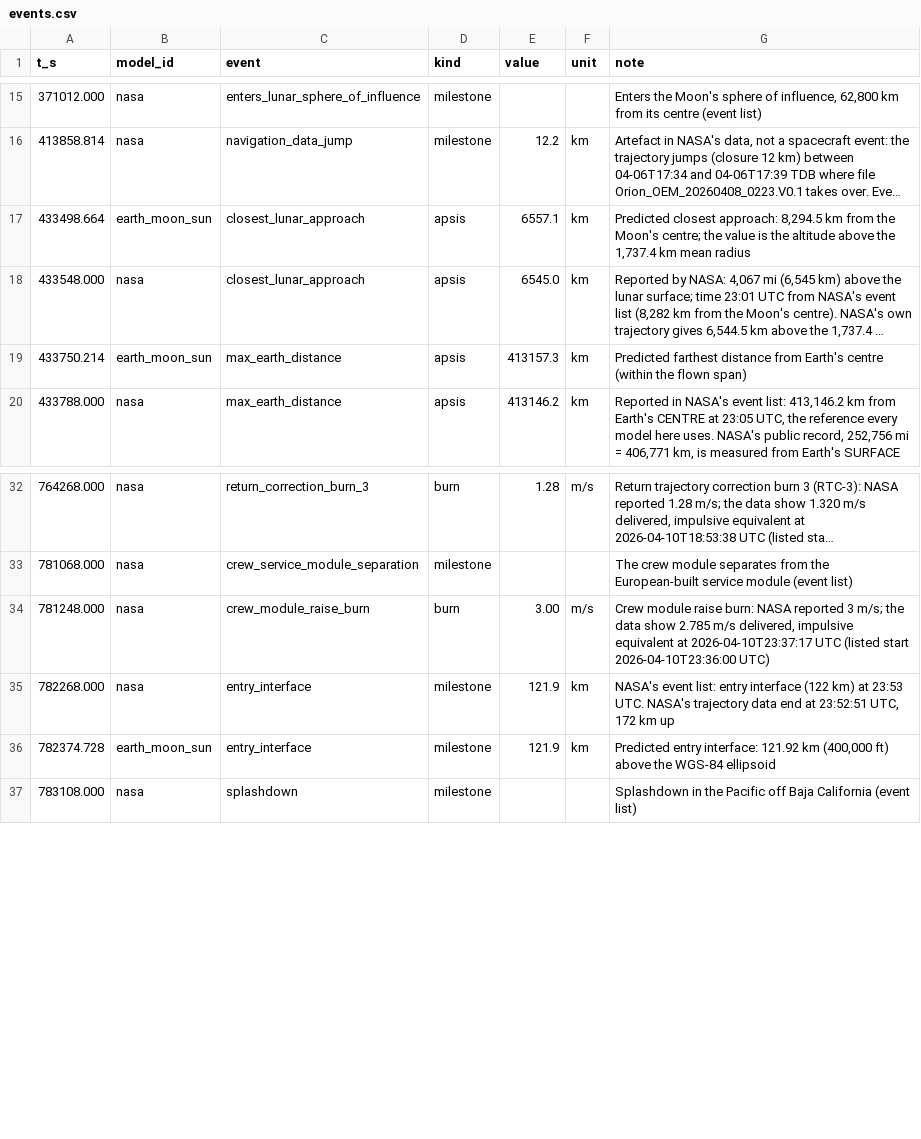
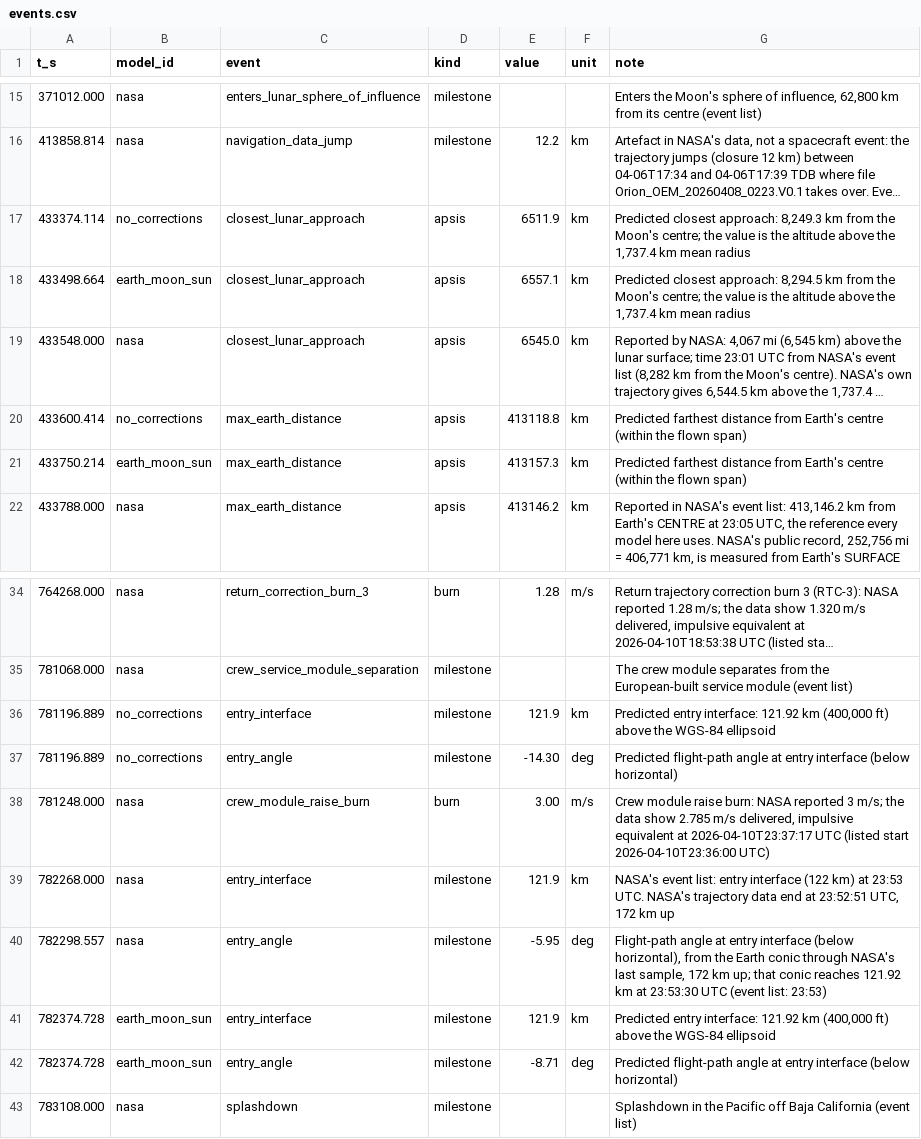
Before and after one commit to Antsstar/Orbit_Mechanics, a CSV file: demo/artemis2/data/events.csv, drawn as a sheet; only a part is shown, gaps mark what is left out; long unchanged cells end in …; the diff names each change by its address in the sheet, - before the commit and + after, or states it on an @@ line.

```diff
--- a/demo/artemis2/data/events.csv
+++ b/demo/artemis2/data/events.csv
+row 17: 433374.114 | no_corrections | closest_lunar_approach | apsis | 6511.9 | km | Predicted closest approach: 8,249.3 km from the Moon's centre; the value is the altitude above the 1,737.4 km mean radius
+row 20: 433600.414 | no_corrections | max_earth_distance | apsis | 413118.8 | km | Predicted farthest distance from Earth's centre (within the flown span)
+row 36: 781196.889 | no_corrections | entry_interface | milestone | 121.9 | km | Predicted entry interface: 121.92 km (400,000 ft) above the WGS-84 ellipsoid
+row 37: 781196.889 | no_corrections | entry_angle | milestone | -14.30 | deg | Predicted flight-path angle at entry interface (below horizontal)
+row 40: 782298.557 | nasa | entry_angle | milestone | -5.95 | deg | Flight-path angle at entry interface (below horizontal), from the Earth conic through NASA's last sample, 172 km up; that conic reaches 121.92 km at 23:53:30 UTC (event list: 23:53)
+row 42: 782374.728 | earth_moon_sun | entry_angle | milestone | -8.71 | deg | Predicted flight-path angle at entry interface (below horizontal)
```
Also changed, not shown: demo/artemis2/data/models.csv, demo/artemis2/data/windows.csv, 4 other files.
